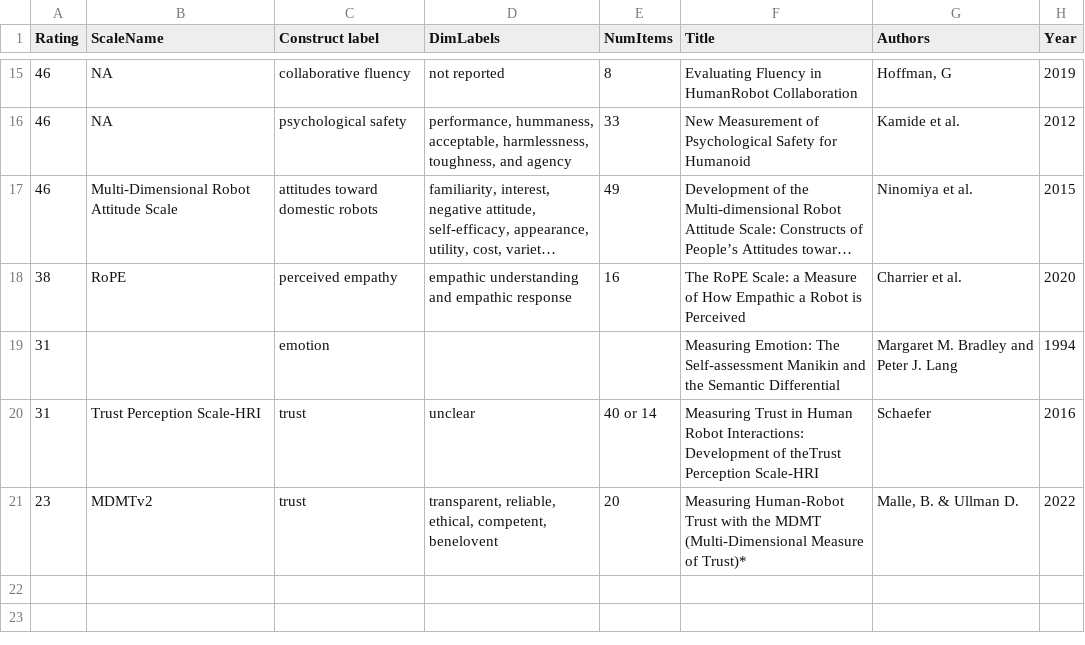
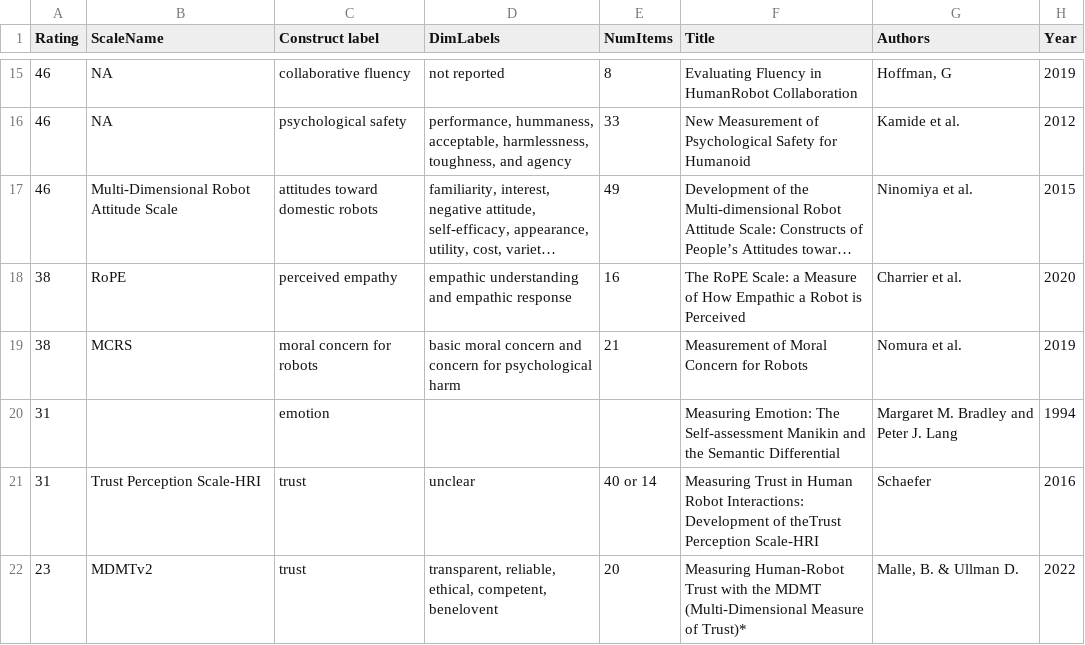
Before and after one commit to hriScaleDatabase/ScaleDatabase_temp, a CSV file: _data/database_short2.csv, drawn as a sheet; only a part is shown, gaps mark what is left out; long unchanged cells end in …; the diff names each change by its address in the sheet, - before the commit and + after, or states it on an @@ line.

Commit message:
MCRS scale post

```diff
--- a/_data/database_short2.csv
+++ b/_data/database_short2.csv
+row 19: 38 | MCRS | moral concern for robots | basic moral concern and concern for psychological harm | 21 | Measurement of Moral Concern for Robots | Nomura et al. | 2019
```
Also changed, not shown: 2 other files.
